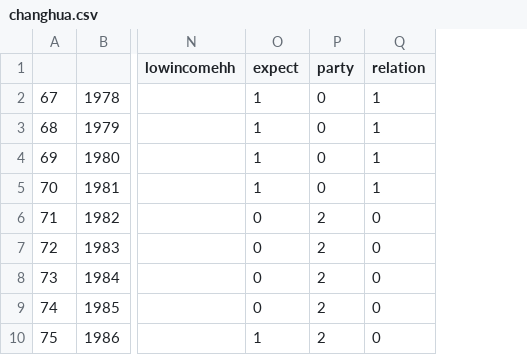
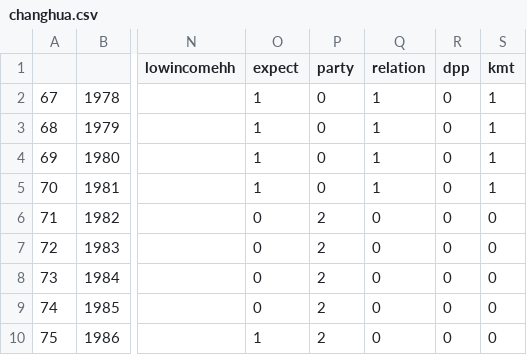
Before and after one commit to mzwesley/2020s-econometrics-final, a CSV file: data/changhua.csv, drawn as a sheet; only a part is shown, gaps mark what is left out; the diff names each change by its address in the sheet, - before the commit and + after, or states it on an @@ line.

```diff
--- a/data/changhua.csv
+++ b/data/changhua.csv
+column R (dpp), rows 2-10: all 0
+column S (kmt), rows 2-10: 1 | 1 | 1 | 1 | 0 | 0 | 0 | 0 | 0
```
Also changed, not shown: data/data.csv, data/hsinchu_city.csv, 8 other files.
